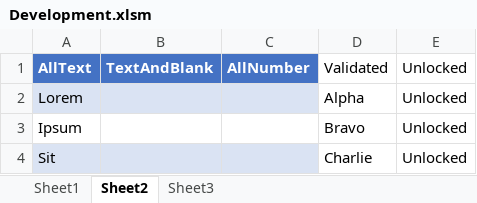
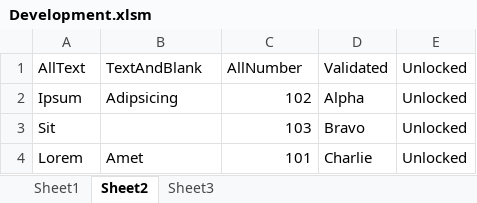
Before and after one commit to ceybers/excel-table-transfer, an Excel workbook: Development.xlsm, sheet Sheet2, drawn as a sheet; values as stored, in another font and other column widths than the file's, no borders; table styles not drawn; removed rows and columns are numbered as before the commit, all else as after; the diff names each change by its address in the sheet, - before the commit and + after, or states it on an @@ line.

```diff
--- a/Development.xlsm (sheet Sheet2)
+++ b/Development.xlsm (sheet Sheet2)
@@ A1:C1 fill: #4472C4 → none, bold: on → off, text colour: #FFFFFF → black @@
-row 2: Lorem |  |  | Alpha | Unlocked
-B2: (empty)
+B2: Adipsicing
-C2: (empty)
+C2: 102
-D2: Bravo
+D2: Alpha
-A3:C3 fill: #DAE3F3
+A3:C3 fill: none
-C3: (empty)
+C3: 103
-D3: Charlie
+D3: Bravo
+row 4: Lorem | Amet | 101 | Charlie | Unlocked
```
Also changed, not shown: charts or pictures, 4 other files.
